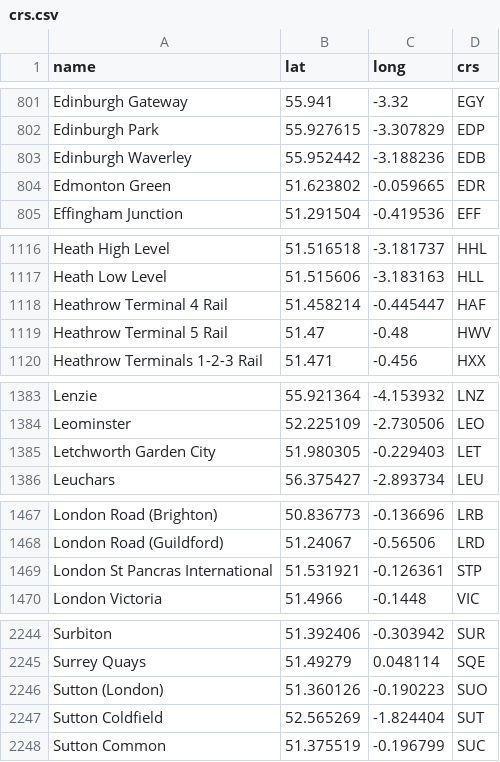
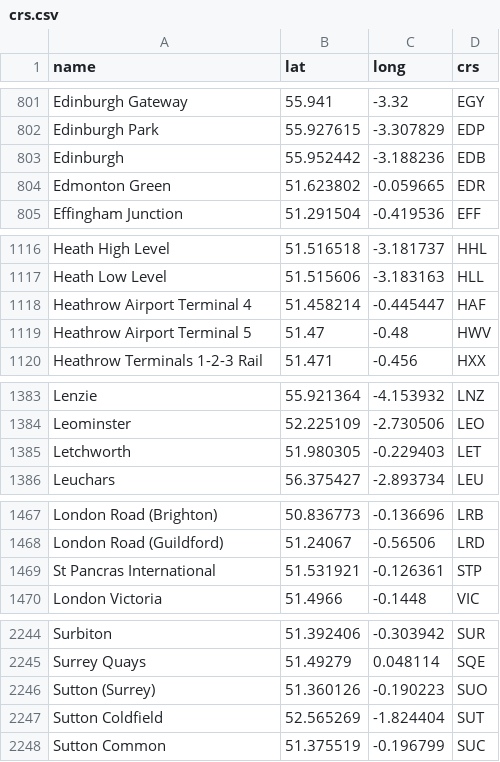
Before and after one commit to SamPrice2003/Railway-tracker, a CSV file: database/crs.csv, drawn as a sheet; only a part is shown, gaps mark what is left out.

Commit message:
test 3

```diff
--- a/database/crs.csv
+++ b/database/crs.csv
@@ -802,3 +802,3 @@ Edinburgh Gateway,55.941,-3.32,EGY
 Edinburgh Park,55.927615,-3.307829,EDP
-Edinburgh Waverley,55.952442,-3.188236,EDB
+Edinburgh,55.952442,-3.188236,EDB
 Edmonton Green,51.623802,-0.059665,EDR
@@ -1117,4 +1117,4 @@ Heath High Level,51.516518,-3.181737,HHL
 Heath Low Level,51.515606,-3.183163,HLL
-Heathrow Terminal 4 Rail,51.458214,-0.445447,HAF
-Heathrow Terminal 5 Rail,51.47,-0.48,HWV
+Heathrow Airport Terminal 4,51.458214,-0.445447,HAF
+Heathrow Airport Terminal 5,51.47,-0.48,HWV
 Heathrow Terminals 1-2-3 Rail,51.471,-0.456,HXX
@@ -1384,3 +1384,3 @@ Lenzie,55.921364,-4.153932,LNZ
 Leominster,52.225109,-2.730506,LEO
-Letchworth Garden City,51.980305,-0.229403,LET
+Letchworth,51.980305,-0.229403,LET
 Leuchars,56.375427,-2.893734,LEU
@@ -1468,3 +1468,3 @@ London Road (Brighton),50.836773,-0.136696,LRB
 London Road (Guildford),51.24067,-0.56506,LRD
-London St Pancras International,51.531921,-0.126361,STP
+St Pancras International,51.531921,-0.126361,STP
 London Victoria,51.4966,-0.1448,VIC
@@ -2245,3 +2245,3 @@ Surbiton,51.392406,-0.303942,SUR
 Surrey Quays,51.49279,0.048114,SQE
-Sutton (London),51.360126,-0.190223,SUO
+Sutton (Surrey),51.360126,-0.190223,SUO
 Sutton Coldfield,52.565269,-1.824404,SUT
```
